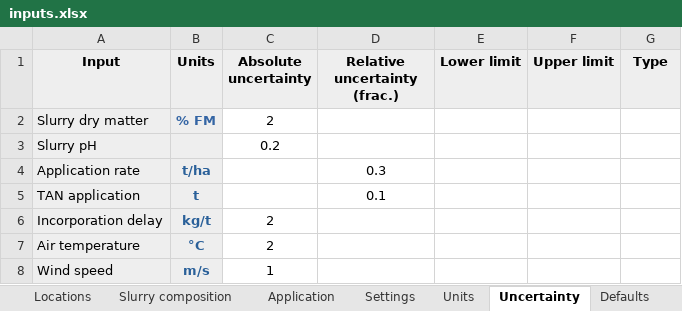
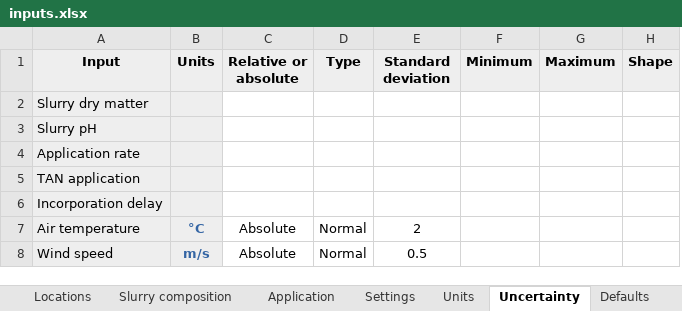
Before and after one commit to sashahafner/ALFAMI, an Excel workbook: inputs/inputs.xlsx, sheet Uncertainty, drawn as a sheet; values as stored, in another font and other column widths than the file's, no borders; removed rows and columns are numbered as before the commit, all else as after; the diff names each change by its address in the sheet, - before the commit and + after, or states it on an @@ line.

Commit message:
Rewrite uncert stuff, add distribution options.
See inputs.xlsx for new input. Did not update template.xlsx.

```diff
--- a/inputs/inputs.xlsx (sheet Uncertainty)
+++ b/inputs/inputs.xlsx (sheet Uncertainty)
-column C (Absolute uncertainty), rows 2-8: 2 | 0.2 |  |  | 2 | 2 | 1
-column D (Relative uncertainty (frac.)), rows 4-5: 0.3 | 0.1
-column E (Lower limit), empty
-column F (Upper limit), empty
+column C (Relative or absolute), rows 7-8: Absolute | Absolute
+column E (Standard deviation), rows 7-8: 2 | 0.5
+column F (Minimum), empty
+column G (Maximum), empty
+column H (Shape), empty
-B2 (Units): % FM
+B2 (Units): (empty)
-B4 (Units): t/ha
+B4 (Units): (empty)
-B5 (Units): t
+B5 (Units): (empty)
-B6 (Units): kg/t
+B6 (Units): (empty)
-D7:D8 (Type): (empty)
+D7:D8 (Type): Normal
```
Also changed, not shown: sheet Settings, sheet Units, sheet Application, other sheet tabs, formulas that keep their value, 16 other files.
